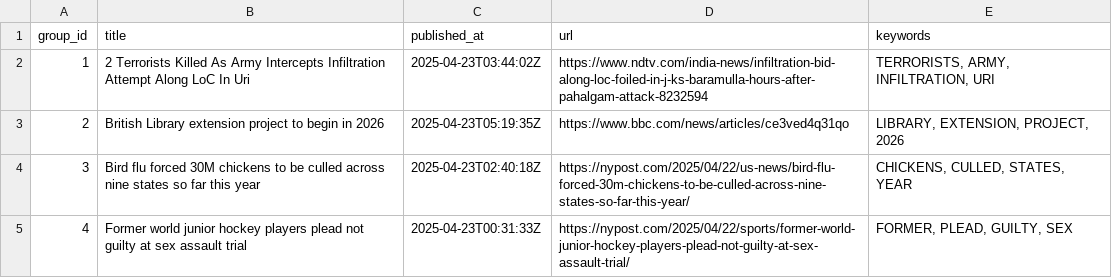
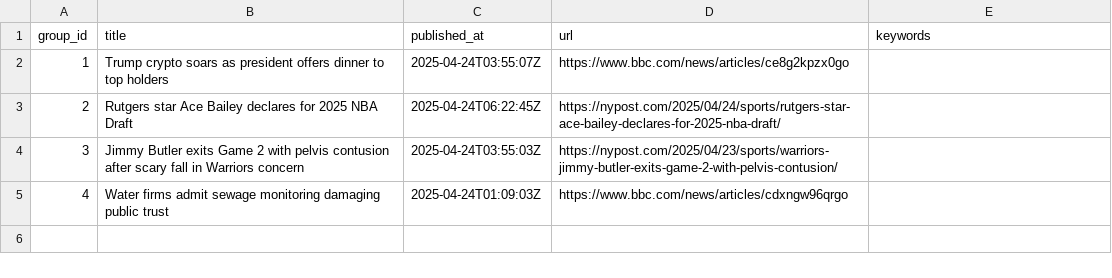
Before and after one commit to lileungws/whatsnews01, a CSV file: web/data/main.csv, drawn as a sheet.

Commit message:
Update news main.csv

```diff
--- a/web/data/main.csv
+++ b/web/data/main.csv
@@ -1,5 +1,5 @@
 group_id,title,published_at,url,keywords
-1,2 Terrorists Killed As Army Intercepts Infiltration Attempt Along LoC In Uri,2025-04-23T03:44:02Z,https://www.ndtv.com/india-news/infiltration-bid-along-loc-foiled-in-j-ks-baramulla-hours-after-pahalgam-attack-8232594,"TERRORISTS, ARMY, INFILTRATION, URI"
-2,British Library extension project to begin in 2026,2025-04-23T05:19:35Z,https://www.bbc.com/news/articles/ce3ved4q31qo,"LIBRARY, EXTENSION, PROJECT, 2026"
-3,Bird flu forced 30M chickens to be culled across nine states so far this year,2025-04-23T02:40:18Z,https://nypost.com/2025/04/22/us-news/bird-flu-forced-30m-chickens-to-be-culled-across-nine-states-so-far-this-year/,"CHICKENS, CULLED, STATES, YEAR"
-4,Former world junior hockey players plead not guilty at sex assault trial,2025-04-23T00:31:33Z,https://nypost.com/2025/04/22/sports/former-world-junior-hockey-players-plead-not-guilty-at-sex-assault-trial/,"FORMER, PLEAD, GUILTY, SEX"
+1,Trump crypto soars as president offers dinner to top holders,2025-04-24T03:55:07Z,https://www.bbc.com/news/articles/ce8g2kpzx0go,
+2,Rutgers star Ace Bailey declares for 2025 NBA Draft,2025-04-24T06:22:45Z,https://nypost.com/2025/04/24/sports/rutgers-star-ace-bailey-declares-for-2025-nba-draft/,
+3,Jimmy Butler exits Game 2 with pelvis contusion after scary fall in Warriors concern,2025-04-24T03:55:03Z,https://nypost.com/2025/04/23/sports/warriors-jimmy-butler-exits-game-2-with-pelvis-contusion/,
+4,Water firms admit sewage monitoring damaging public trust,2025-04-24T01:09:03Z,https://www.bbc.com/news/articles/cdxngw96qrgo,
```
